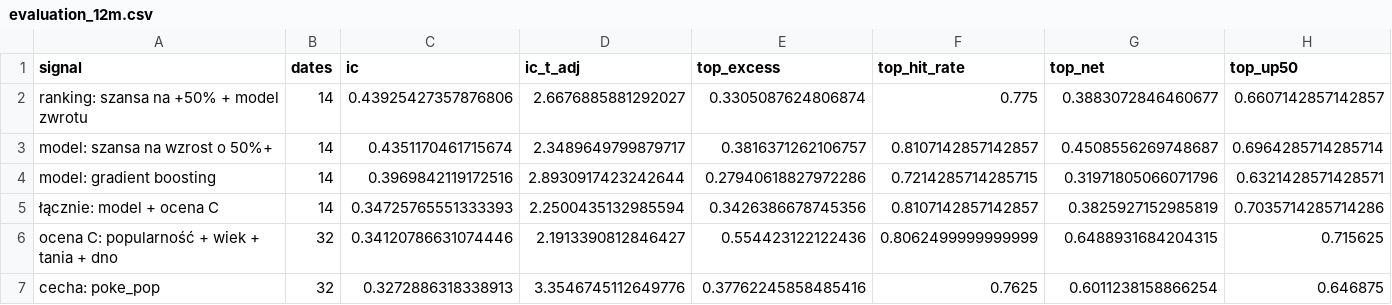
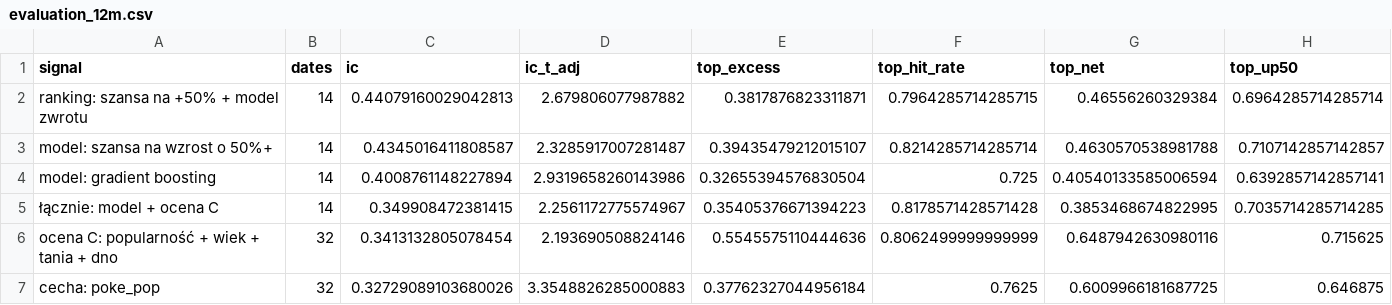
Before and after one commit to krystiangniotyspam-maker/pokescout, a CSV file: reports/evaluation_12m.csv, drawn as a sheet; only a part is shown; the diff covers the shown part only.

```diff
--- a/reports/evaluation_12m.csv
+++ b/reports/evaluation_12m.csv
@@ -1,7 +1,7 @@
 signal,dates,ic,ic_t_adj,top_excess,top_hit_rate,top_net,top_up50
-ranking: szansa na +50% + model zwrotu,14,0.43925427357876806,2.6676885881292027,0.3305087624806874,0.775,0.3883072846460677,0.6607142857142857
-model: szansa na wzrost o 50%+,14,0.4351170461715674,2.3489649799879717,0.3816371262106757,0.8107142857142857,0.4508556269748687,0.6964285714285714
-model: gradient boosting,14,0.3969842119172516,2.8930917423242644,0.27940618827972286,0.7214285714285715,0.31971805066071796,0.6321428571428571
-łącznie: model + ocena C,14,0.34725765551333393,2.2500435132985594,0.3426386678745356,0.8107142857142857,0.3825927152985819,0.7035714285714286
-ocena C: popularność + wiek + tania + dno,32,0.34120786631074446,2.1913390812846427,0.554423122122436,0.8062499999999999,0.6488931684204315,0.715625
-cecha: poke_pop,32,0.3272886318338913,3.3546745112649776,0.37762245858485416,0.7625,0.6011238158866254,0.646875
+ranking: szansa na +50% + model zwrotu,14,0.44079160029042813,2.679806077987882,0.3817876823311871,0.7964285714285715,0.46556260329384,0.6964285714285714
+model: szansa na wzrost o 50%+,14,0.4345016411808587,2.3285917007281487,0.39435479212015107,0.8214285714285714,0.4630570538981788,0.7107142857142857
+model: gradient boosting,14,0.4008761148227894,2.9319658260143986,0.32655394576830504,0.725,0.40540133585006594,0.6392857142857141
+łącznie: model + ocena C,14,0.349908472381415,2.2561172775574967,0.35405376671394223,0.8178571428571428,0.3853468674822995,0.7035714285714285
+ocena C: popularność + wiek + tania + dno,32,0.3413132805078454,2.193690508824146,0.5545575110444636,0.8062499999999999,0.6487942630980116,0.715625
+cecha: poke_pop,32,0.32729089103680026,3.3548826285000883,0.37762327044956184,0.7625,0.6009966181687725,0.646875
```
Also changed, not shown: 142 edited cells elsewhere in this file, reports/evaluation_3m.csv, reports/picks_log.csv, 12 other files.
